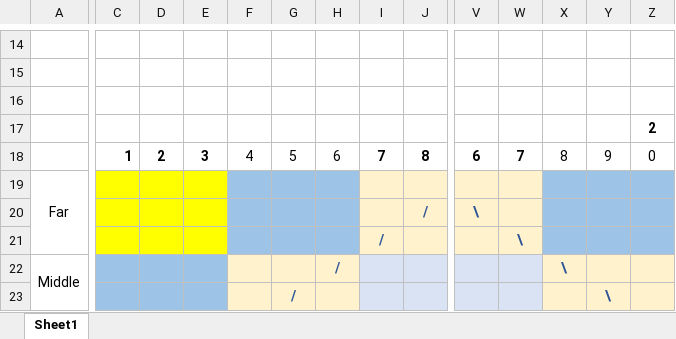
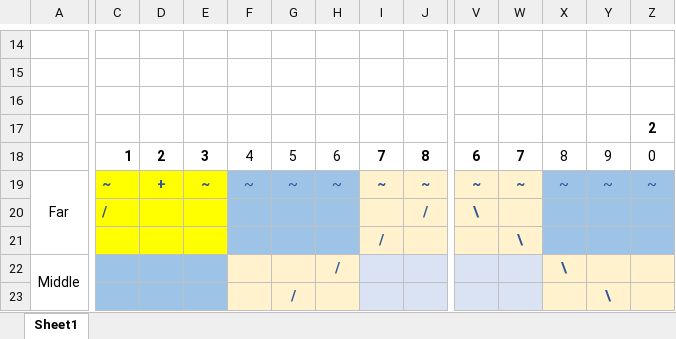
Before and after one commit to getzinj/Stonequest, an Excel workbook: View Worksheet.xlsx, sheet Sheet1, drawn as a sheet; only a part is shown, gaps mark what is left out; values as stored, in another font and other column widths than the file's, no borders; the diff covers the shown part only; the diff names each change by its address in the sheet, - before the commit and + after, or states it on an @@ line.

Commit message:
Debugging view3d

```diff
--- a/View Worksheet.xlsx (sheet Sheet1)
+++ b/View Worksheet.xlsx (sheet Sheet1)
-C19: (empty)
+C19: ~
-D19: (empty)
+D19: +
-E19: (empty)
+E19: ~
-F19: (empty)
+F19: ~
-G19: (empty)
+G19: ~
-H19: (empty)
+H19: ~
-I19: (empty)
+I19: ~
-J19: (empty)
+J19: ~
-V19: (empty)
+V19: ~
-W19: (empty)
+W19: ~
-X19: (empty)
+X19: ~
-Y19: (empty)
+Y19: ~
-Z19: (empty)
+Z19: ~
-C20: (empty)
+C20: /
```
Also changed, not shown: 3 edited cells elsewhere in this sheet, 3 other files.
